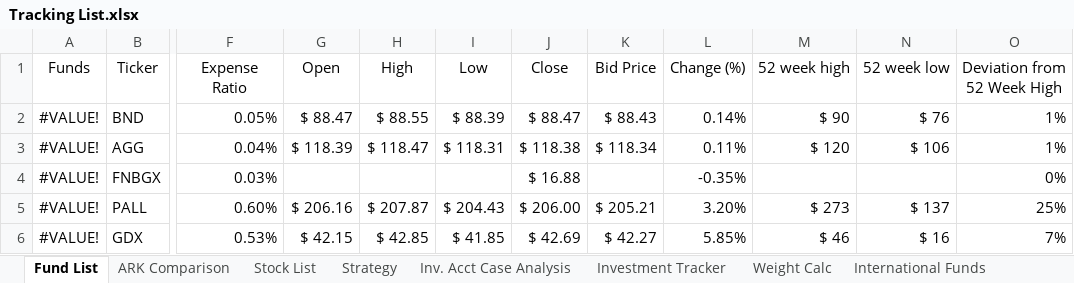
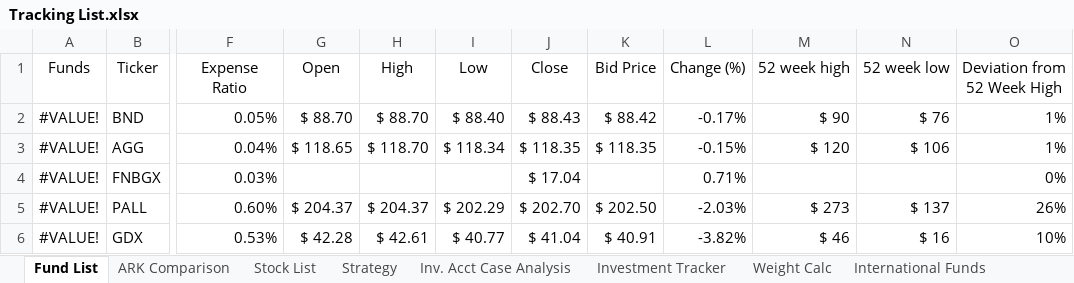
Before and after one commit to sivacharansrc/us-stocks-analysis, an Excel workbook: input/Tracking List.xlsx, sheet Fund List, drawn as a sheet; only a part is shown, gaps mark what is left out; values as stored, in another font and other column widths than the file's, no borders; conditional formats and table styles not drawn; the diff covers the shown part only; the diff names each change by its address in the sheet, - before the commit and + after, or states it on an @@ line.

Commit message:
updated Tracking List

```diff
--- a/input/Tracking List.xlsx (sheet Fund List)
+++ b/input/Tracking List.xlsx (sheet Fund List)
-G2 (Open): $ 88.47
+G2 (Open): $ 88.70
-H2 (High): $ 88.55
+H2 (High): $ 88.70
-I2 (Low): $ 88.39
+I2 (Low): $ 88.40
-J2 (Close): $ 88.47
+J2 (Close): $ 88.43
-K2 (Bid Price): $ 88.43
+K2 (Bid Price): $ 88.42
-L2 (Change (%)): 0.14%
+L2 (Change (%)): -0.17%
-G3 (Open): $ 118.39
+G3 (Open): $ 118.65
-H3 (High): $ 118.47
+H3 (High): $ 118.70
-I3 (Low): $ 118.31
+I3 (Low): $ 118.34
-J3 (Close): $ 118.38
+J3 (Close): $ 118.35
-K3 (Bid Price): $ 118.34
+K3 (Bid Price): $ 118.35
-L3 (Change (%)): 0.11%
+L3 (Change (%)): -0.15%
-J4 (Close): $ 16.88
+J4 (Close): $ 17.04
-L4 (Change (%)): -0.35%
+L4 (Change (%)): 0.71%
-G5 (Open): $ 206.16
+G5 (Open): $ 204.37
-H5 (High): $ 207.87
+H5 (High): $ 204.37
-I5 (Low): $ 204.43
+I5 (Low): $ 202.29
-J5 (Close): $ 206.00
+J5 (Close): $ 202.70
-K5 (Bid Price): $ 205.21
+K5 (Bid Price): $ 202.50
-L5 (Change (%)): 3.20%
+L5 (Change (%)): -2.03%
-O5 (Deviation from 52 Week High): 25%
+O5 (Deviation from 52 Week High): 26%
-G6 (Open): $ 42.15
+G6 (Open): $ 42.28
-H6 (High): $ 42.85
+H6 (High): $ 42.61
-I6 (Low): $ 41.85
+I6 (Low): $ 40.77
-J6 (Close): $ 42.69
+J6 (Close): $ 41.04
-K6 (Bid Price): $ 42.27
+K6 (Bid Price): $ 40.91
-L6 (Change (%)): 5.85%
+L6 (Change (%)): -3.82%
-O6 (Deviation from 52 Week High): 7%
+O6 (Deviation from 52 Week High): 10%
```
Also changed, not shown: 274 edited cells elsewhere in this sheet, sheet Stock List, sheet Investment Tracker, hidden cells.
